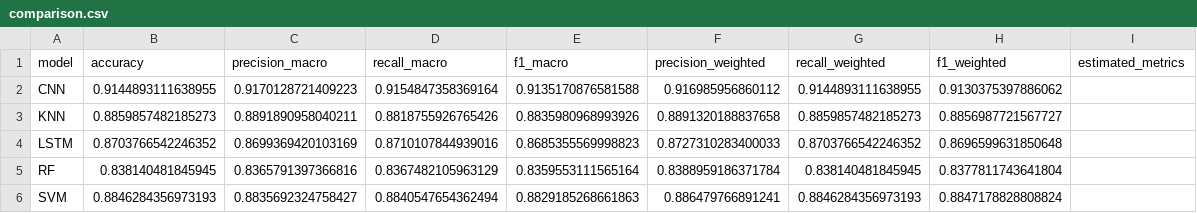
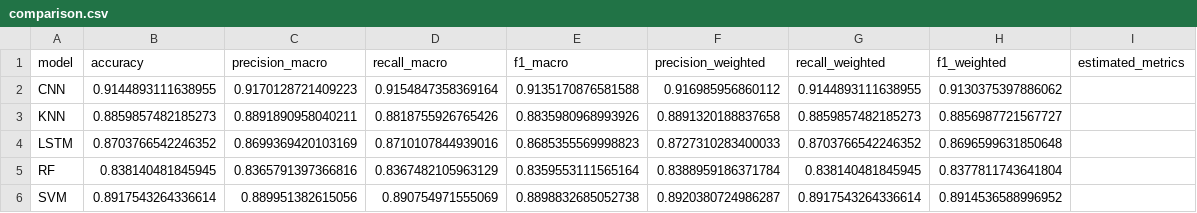
Before and after one commit to aryan-2206/Human_Activity_Recognition, a CSV file: results/comparison.csv, drawn as a sheet.

Commit message:
Update scaled SVM evaluation and results

```diff
--- a/results/comparison.csv
+++ b/results/comparison.csv
@@ -5,2 +5,2 @@ LSTM,0.8703766542246352,0.8699369420103169,0.8710107844939016,0.8685355569998823
 RF,0.838140481845945,0.8365791397366816,0.8367482105963129,0.8359553111565164,0.8388959186371784,0.838140481845945,0.8377811743641804,
-SVM,0.8846284356973193,0.8835692324758427,0.8840547654362494,0.8829185268661863,0.886479766891241,0.8846284356973193,0.8847178828808824,
+SVM,0.8917543264336614,0.889951382615056,0.890754971555069,0.8898832685052738,0.8920380724986287,0.8917543264336614,0.8914536588996952,
```
Also changed, not shown: 7 other files.
